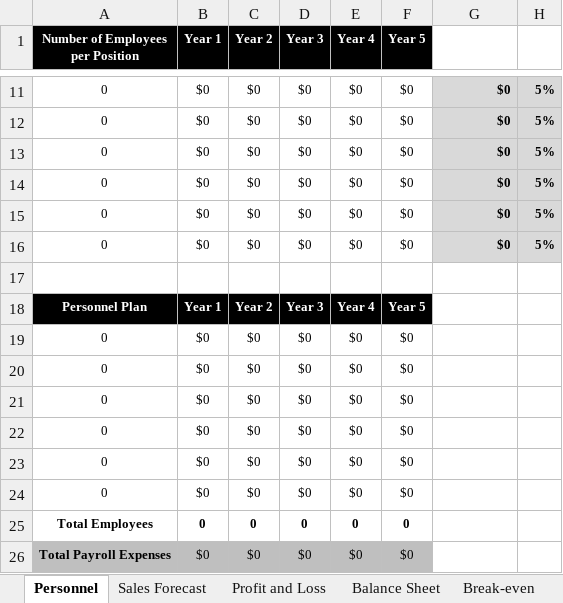
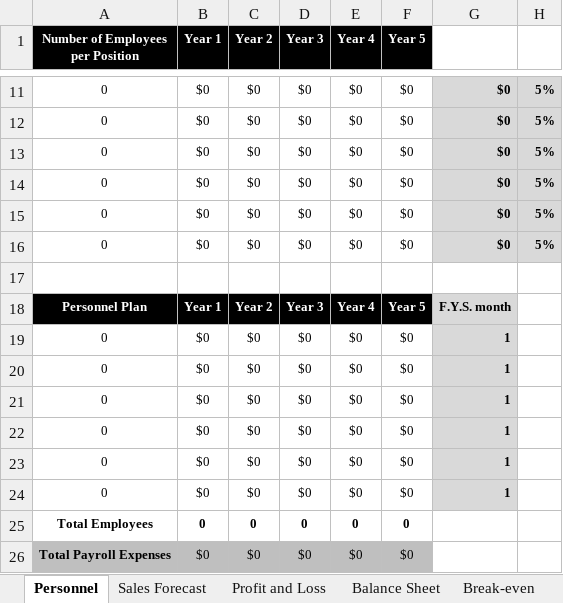
Before and after one commit to goranrsbg/BPftemplate, an Excel workbook: Financial_Template.xlsx, sheet Personnel, drawn as a sheet; only a part is shown, gaps mark what is left out; values as stored, in another font and other column widths than the file's, no borders; the diff names each change by its address in the sheet, - before the commit and + after, or states it on an @@ line.

```diff
--- a/Financial_Template.xlsx (sheet Personnel)
+++ b/Financial_Template.xlsx (sheet Personnel)
-G18: (empty)
+G18: F.Y.S. month
-G18:G24 fill: none
+G18:G24 fill: #D9D9D9
-G19:G24: (empty)
+G19:G24: 1
```
Also changed, not shown: sheet Profit and Loss, sheet Balance Sheet, sheet Charts, sheet Sales Forecast, sheet Cost Benefit, formulas that keep their value, charts or pictures.
